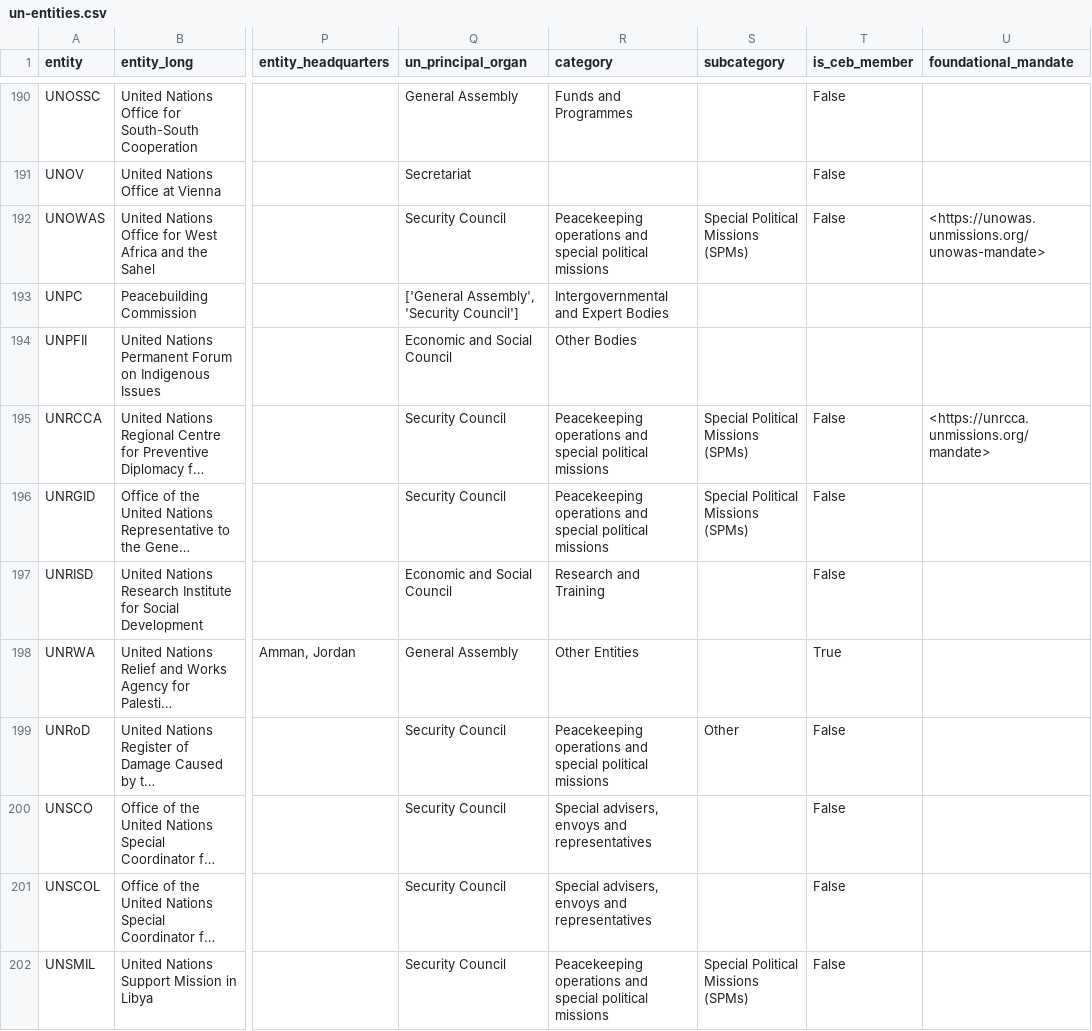
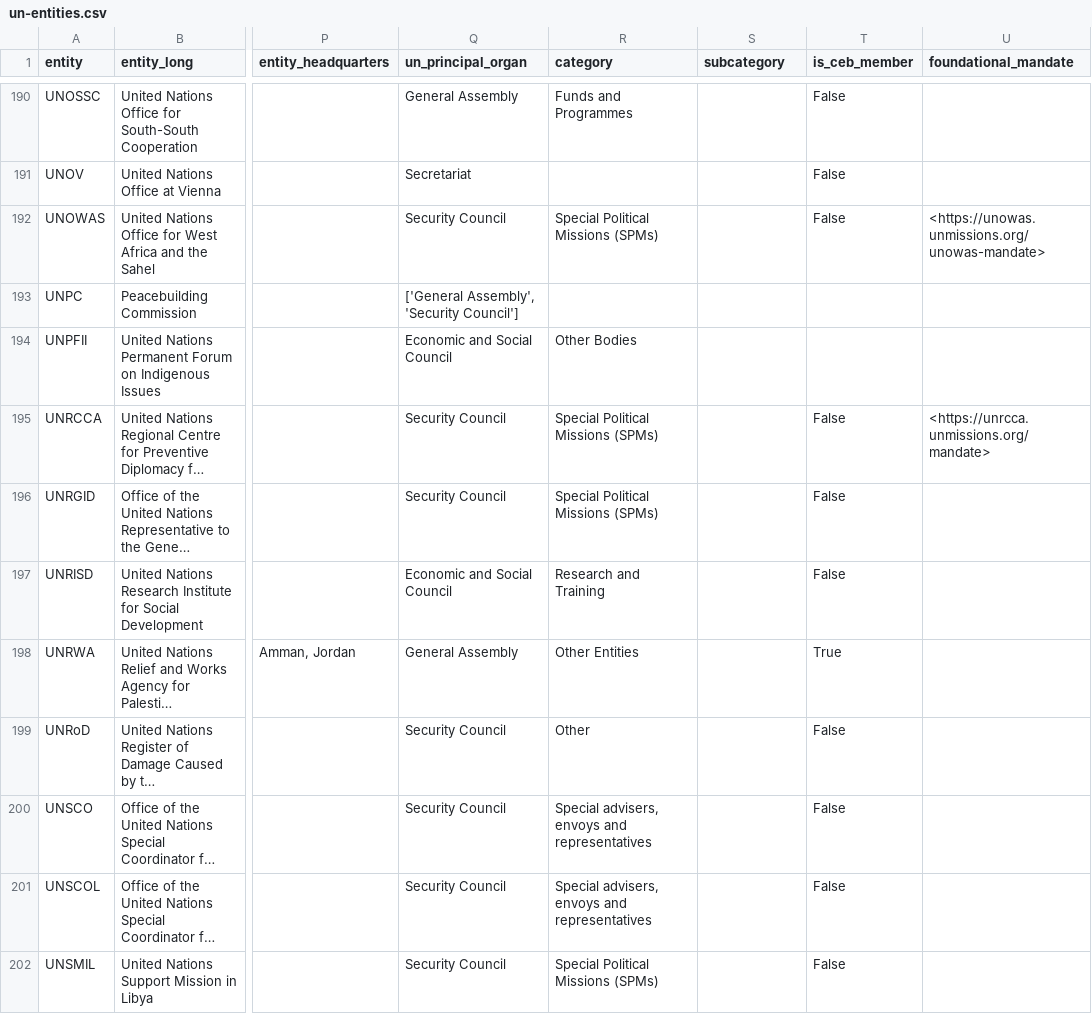
Before and after one commit to UN-EOSG-Analytics/un-system-chart-navigator, a CSV file: public/un-entities.csv, drawn as a sheet; only a part is shown, gaps mark what is left out; long unchanged cells end in …; the diff covers the shown part only; the diff names each change by its address in the sheet, - before the commit and + after, or states it on an @@ line.

```diff
--- a/public/un-entities.csv
+++ b/public/un-entities.csv
-R192 (category): Peacekeeping operations and special political missions
+R192 (category): Special Political Missions (SPMs)
-S192 (subcategory): Special Political Missions (SPMs)
+S192 (subcategory): (empty)
-R193 (category): Intergovernmental and Expert Bodies
+R193 (category): (empty)
-R195:R196 (category): Peacekeeping operations and special political missions
+R195:R196 (category): Special Political Missions (SPMs)
-S195:S196 (subcategory): Special Political Missions (SPMs)
+S195:S196 (subcategory): (empty)
-R199 (category): Peacekeeping operations and special political missions
+R199 (category): Other
-S199 (subcategory): Other
+S199 (subcategory): (empty)
-R202 (category): Peacekeeping operations and special political missions
+R202 (category): Special Political Missions (SPMs)
-S202 (subcategory): Special Political Missions (SPMs)
+S202 (subcategory): (empty)
```
Also changed, not shown: 84 edited cells elsewhere in this file, 2 other files.
